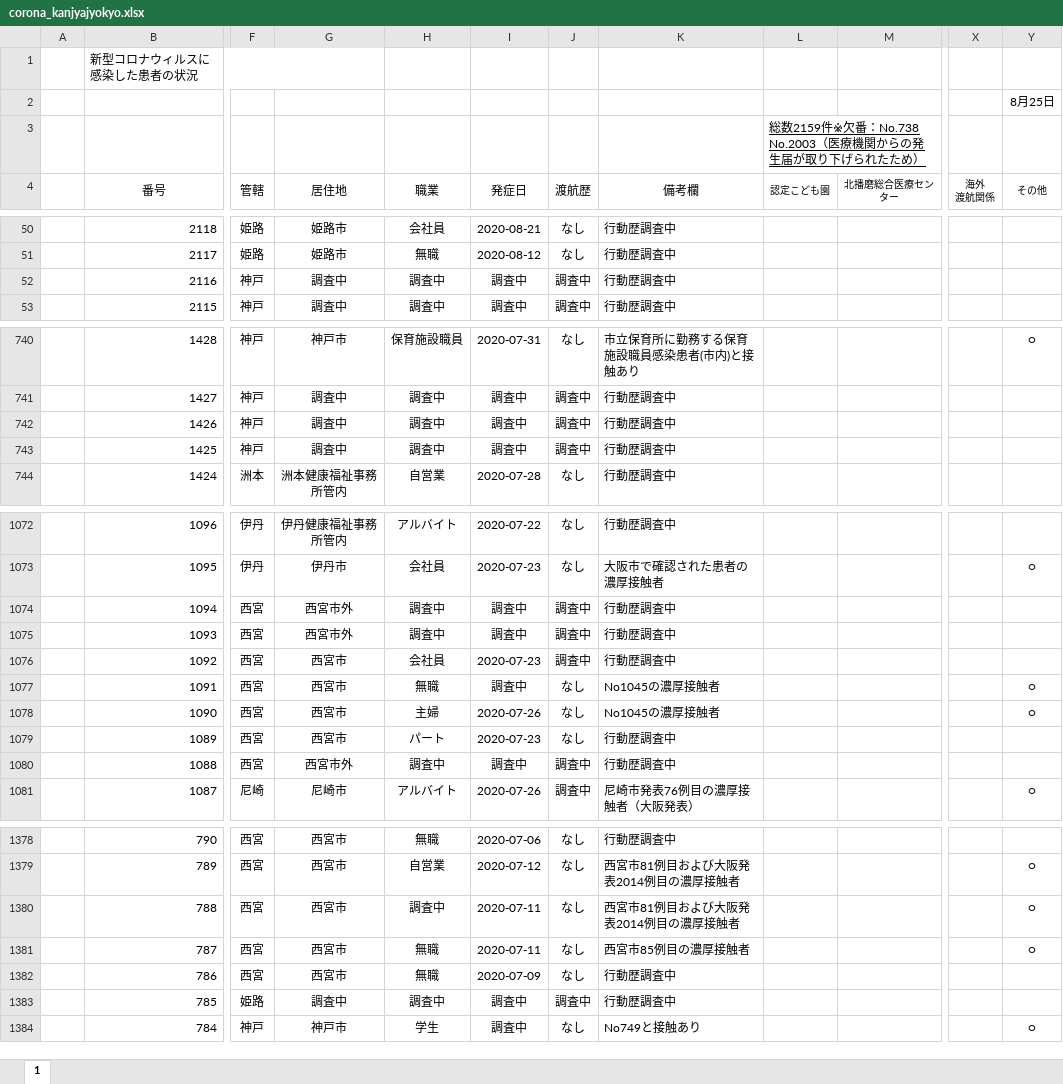
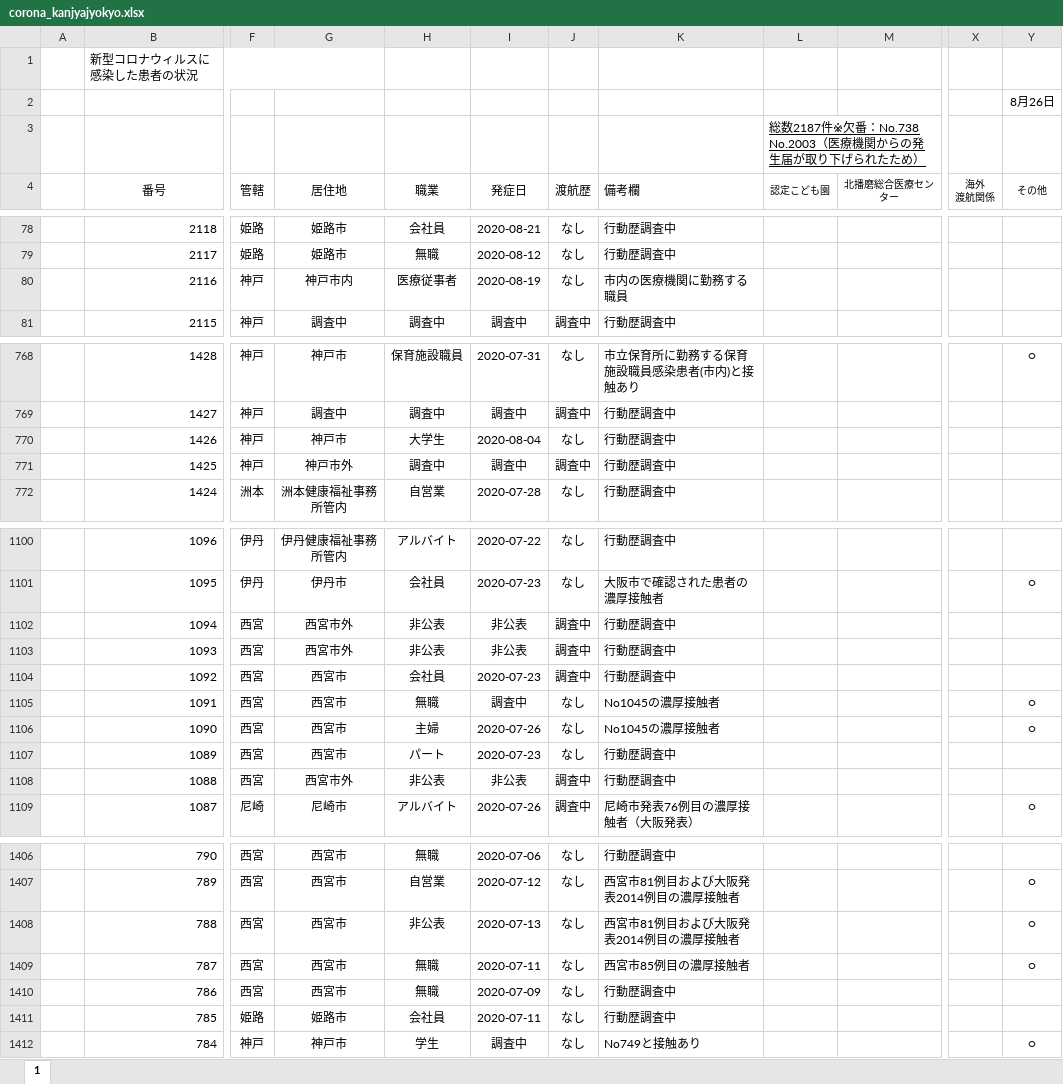
Before and after one commit to imabari/hyougo-covid19, an Excel workbook: corona_kanjyajyokyo.xlsx, sheet 1, drawn as a sheet; only a part is shown, gaps mark what is left out; values as stored, in another font and other column widths than the file's, no borders; charts and pictures not drawn; addresses are those after the commit; the diff covers the shown part only; the diff names each change by its address in the sheet, - before the commit and + after, or states it on an @@ line.

```diff
--- a/corona_kanjyajyokyo.xlsx (sheet 1)
+++ b/corona_kanjyajyokyo.xlsx (sheet 1)
-Y2 (その他): 8月25日
+Y2 (その他): 8月26日
-L3 (認定こども園): 総数2159件※欠番…
+L3 (認定こども園): 総数2187件※欠番…
-K4 alignment: center
+K4 alignment: left
-G80 (居住地): 調査中
+G80 (居住地): 神戸市内
-H80 (職業): 調査中
+H80 (職業): 医療従事者
-I80 (発症日): 調査中
+I80 (発症日): 2020-08-19
-J80 (渡航歴): 調査中
+J80 (渡航歴): なし
-K80 (備考欄): 行動歴調査中
+K80 (備考欄): 市内の医療機関に勤務する職員
-G770 (居住地): 調査中
+G770 (居住地): 神戸市
-H770 (職業): 調査中
+H770 (職業): 大学生
-I770 (発症日): 調査中
+I770 (発症日): 2020-08-04
-J770 (渡航歴): 調査中
+J770 (渡航歴): なし
-G771 (居住地): 調査中
+G771 (居住地): 神戸市外
-H1102:H1103 (職業): 調査中
+H1102:H1103 (職業): 非公表
-I1102:I1103 (発症日): 調査中
+I1102:I1103 (発症日): 非公表
-H1108 (職業): 調査中
+H1108 (職業): 非公表
-I1108 (発症日): 調査中
+I1108 (発症日): 非公表
-H1408 (職業): 調査中
+H1408 (職業): 非公表
-I1408 (発症日): 2020-07-11
+I1408 (発症日): 2020-07-13
-G1411 (居住地): 調査中
+G1411 (居住地): 姫路市
-H1411 (職業): 調査中
+H1411 (職業): 会社員
-I1411 (発症日): 調査中
+I1411 (発症日): 2020-07-11
-J1411 (渡航歴): 調査中
+J1411 (渡航歴): なし
```
Also changed, not shown: 28 added rows, 74 edited cells and cell formats elsewhere in this sheet, formulas that keep their value, charts or pictures, daily_kanja.xlsx, 3 other files.
